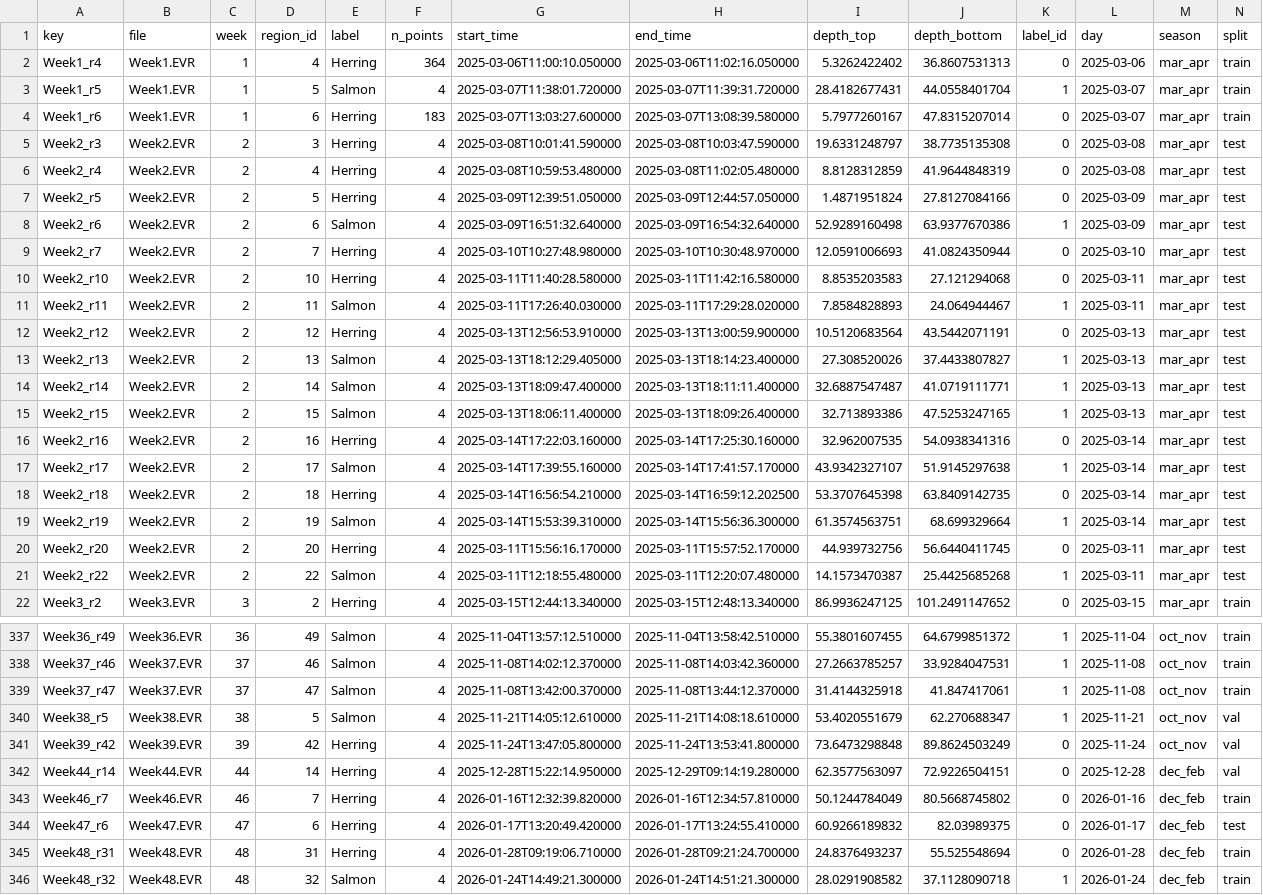
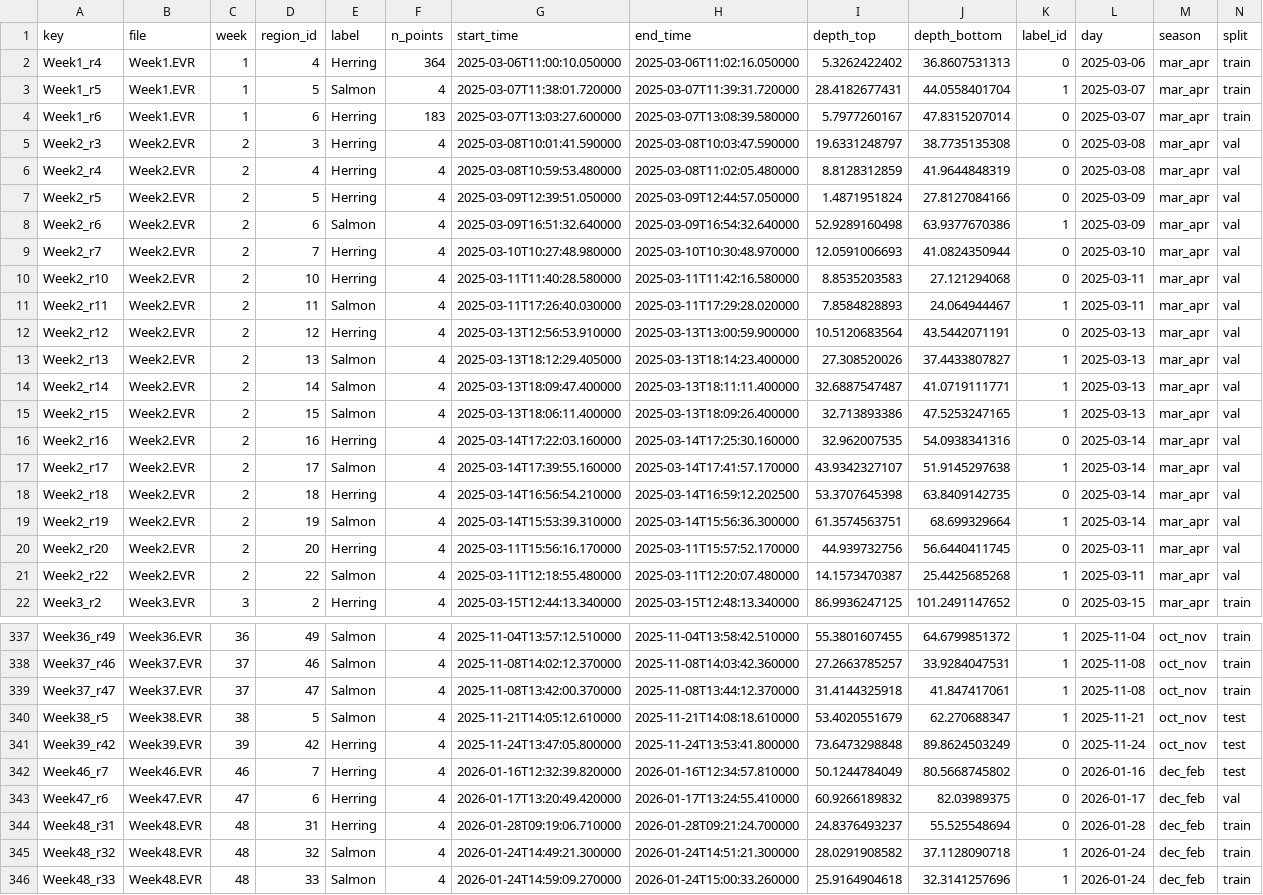
Before and after one commit to livycoolcat/where-has-my-fish-gone, a CSV file: data/processed/week_season_701515/regions_manifest.csv, drawn as a sheet; only a part is shown, gaps mark what is left out; the shorter side is filled out with more unchanged rows; removed rows and columns are numbered as before the commit, all else as after; the diff covers the shown part only; the diff names each change by its address in the sheet, - before the commit and + after, or states it on an @@ line.

```diff
--- a/data/processed/week_season_701515/regions_manifest.csv
+++ b/data/processed/week_season_701515/regions_manifest.csv
-N5:N21 (split): test
+N5:N21 (split): val
-N340:N341 (split): val
+N340:N341 (split): test
-row 342: Week44_r14 | Week44.EVR | 44 | 14 | Herring | 4 | 2025-12-28T15:22:14.950000 | 2025-12-29T09:14:19.280000 | 62.3577563097 | 72.9226504151 | 0 | 2025-12-28 | dec_feb | val
-N342 (split): train
+N342 (split): test
-N343 (split): test
+N343 (split): val
```
Also changed, not shown: 97 edited cells elsewhere in this file, data/processed/day_season_602020/regions_manifest.csv, data/processed/day_season_701515/regions_manifest.csv, 30 other files.
